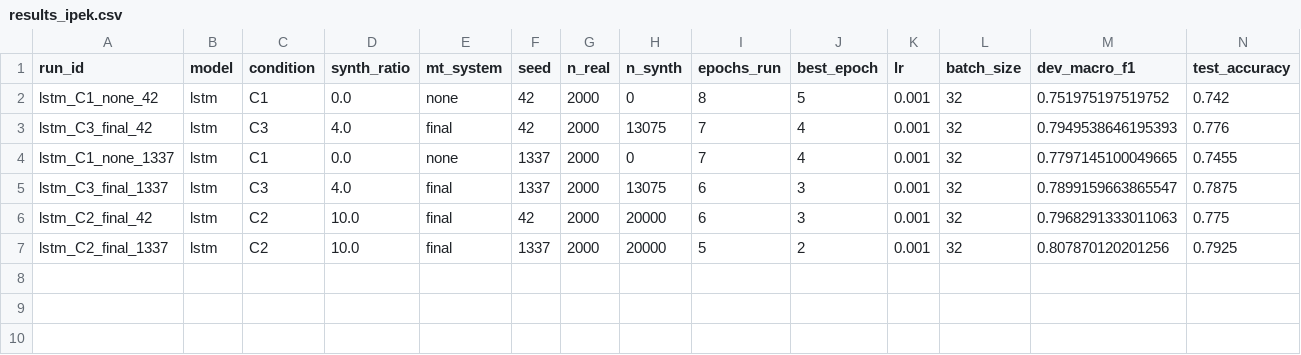
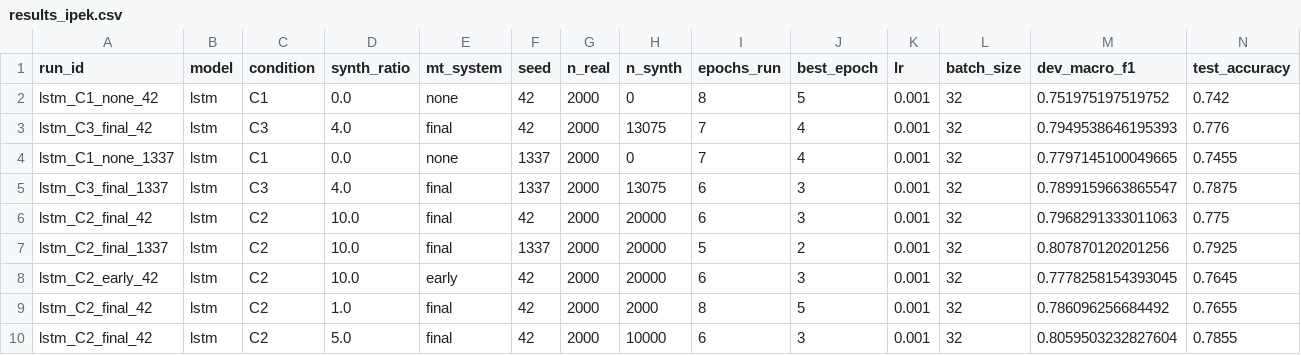
Before and after one commit to niushamjd/mt-augmentation-sentiment-tr, a CSV file: results/results_ipek.csv, drawn as a sheet; only a part is shown; rows hold the shown columns only; the diff names each change by its address in the sheet, - before the commit and + after, or states it on an @@ line.

Commit message:
Add LSTM extension results for RQ3 and RQ4

```diff
--- a/results/results_ipek.csv
+++ b/results/results_ipek.csv
+row 8: lstm_C2_early_42 | lstm | C2 | 10.0 | early | 42 | 2000 | 20000 | 6 | 3 | 0.001 | 32 | 0.7778258154393045 | 0.7645
+row 9: lstm_C2_final_42 | lstm | C2 | 1.0 | final | 42 | 2000 | 2000 | 8 | 5 | 0.001 | 32 | 0.786096256684492 | 0.7655
+row 10: lstm_C2_final_42 | lstm | C2 | 5.0 | final | 42 | 2000 | 10000 | 6 | 3 | 0.001 | 32 | 0.8059503232827604 | 0.7855
```
Also changed, not shown: 3 other files.
